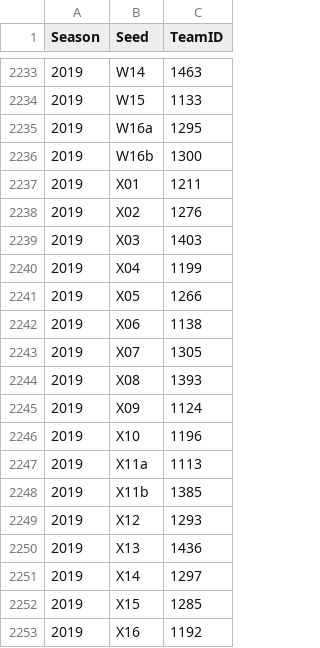
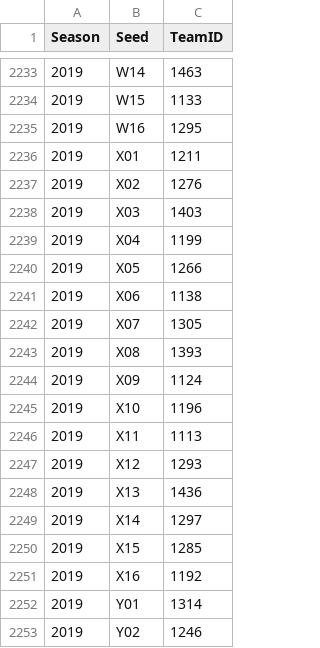
Before and after one commit to kgnadinger/ncaa_tournament_ml_model, a CSV file: mens-machine-learning-competition-2019/DataFiles/NCAATourneySeeds.csv, drawn as a sheet; only a part is shown, gaps mark what is left out; the shorter side is filled out with more unchanged rows.

```diff
--- a/mens-machine-learning-competition-2019/DataFiles/NCAATourneySeeds.csv
+++ b/mens-machine-learning-competition-2019/DataFiles/NCAATourneySeeds.csv
@@ -2234,4 +2234,3 @@ Season,Seed,TeamID
 2019,W15,1133
-2019,W16a,1295
-2019,W16b,1300
+2019,W16,1295
 2019,X01,1211
@@ -2246,4 +2245,3 @@ Season,Seed,TeamID
 2019,X10,1196
-2019,X11a,1113
-2019,X11b,1385
+2019,X11,1113
 2019,X12,1293
```
Also changed, not shown: 3 other files.
